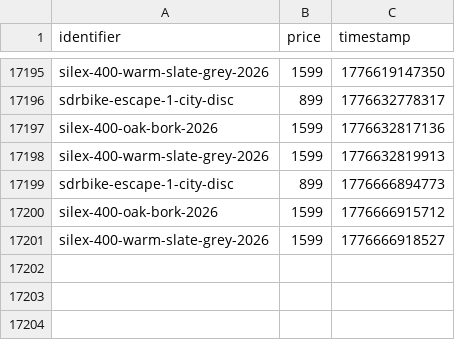
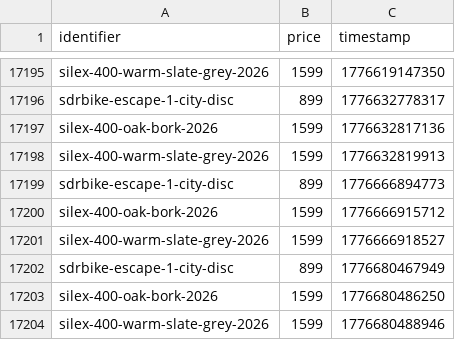
Before and after one commit to gvdenbro/web-aler-ts, a CSV file: scrapes/bikes/prices.csv, drawn as a sheet; only a part is shown, gaps mark what is left out; the diff names each change by its address in the sheet, - before the commit and + after, or states it on an @@ line.

Commit message:
Latest scraping bikes: Mon Apr 20 10:21:30 UTC 2026

```diff
--- a/scrapes/bikes/prices.csv
+++ b/scrapes/bikes/prices.csv
+row 17202: sdrbike-escape-1-city-disc | 899 | 1776680467949
+row 17203: silex-400-oak-bork-2026 | 1599 | 1776680486250
+row 17204: silex-400-warm-slate-grey-2026 | 1599 | 1776680488946
```
Also changed, not shown: 2 other files.
